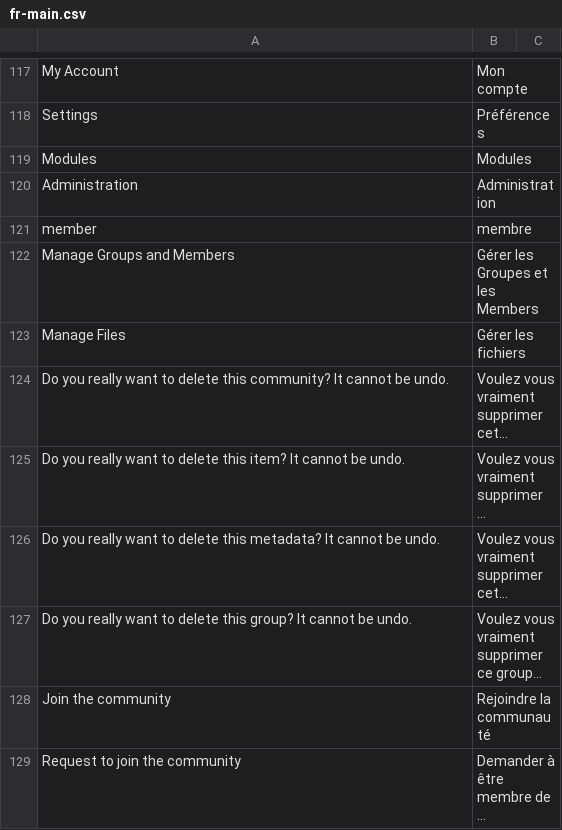
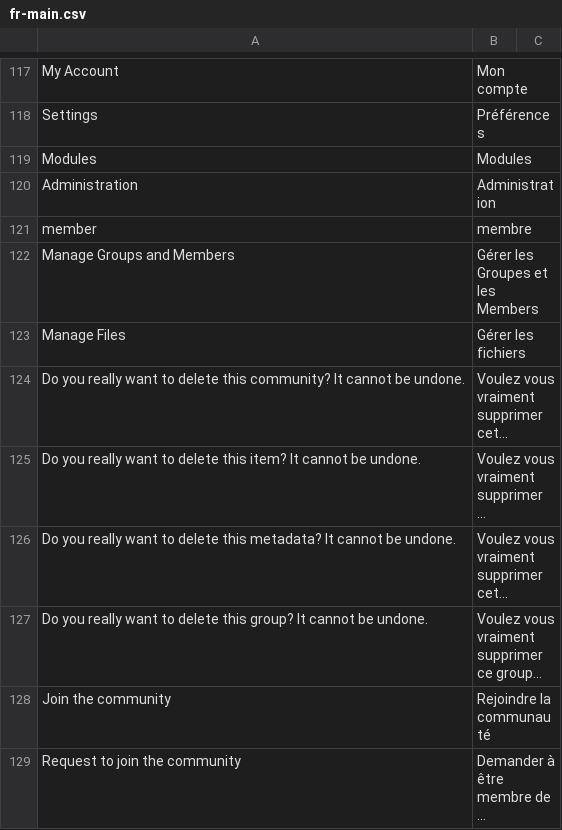
Before and after one commit to midasplatform/Midas, a CSV file: core/translation/fr-main.csv, drawn as a sheet; only a part is shown, gaps mark what is left out; long unchanged cells end in …; the diff names each change by its address in the sheet, - before the commit and + after, or states it on an @@ line.

Commit message:
ENH: refs #0347. English issues, changed "cannot be undo" to "cannot be undone".

```diff
--- a/core/translation/fr-main.csv
+++ b/core/translation/fr-main.csv
-A124: …cannot be undo.
+A124: …cannot be undone.
-A125: …cannot be undo.
+A125: …cannot be undone.
-A126: …cannot be undo.
+A126: …cannot be undone.
-A127: …cannot be undo.
+A127: …cannot be undone.
```
Also changed, not shown: 3 other files.
